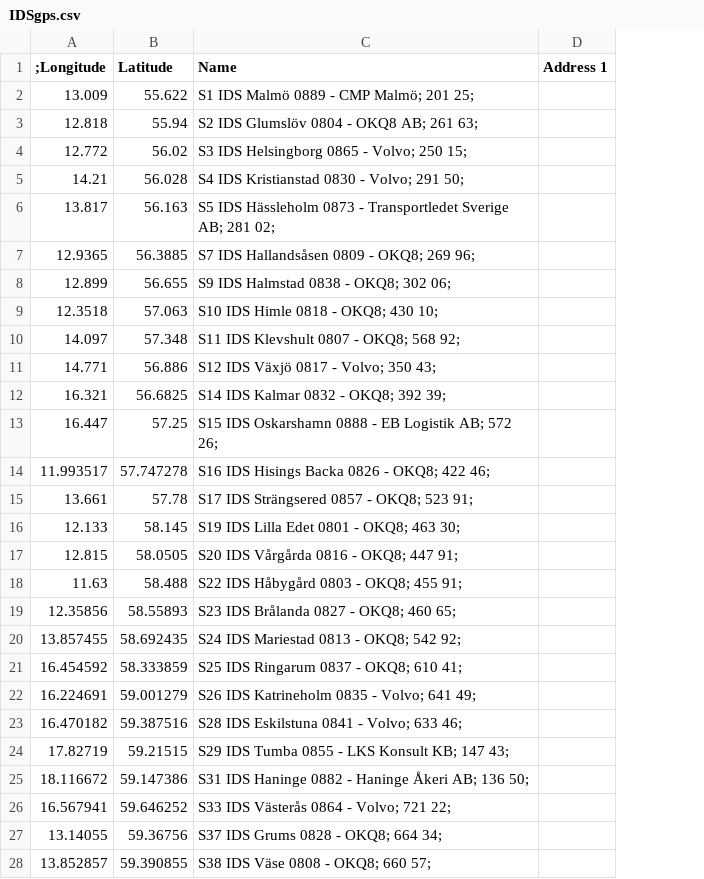
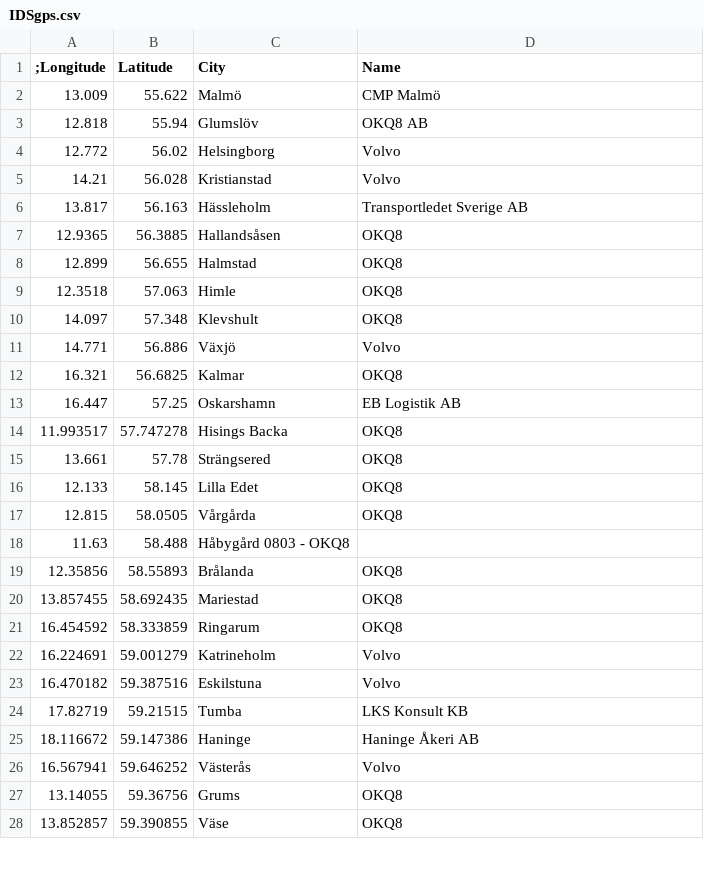
Before and after one commit to FantasticFiasco/course-applikationsutveckling-for-android, a CSV file: Lektion 7/IDSgps.csv, drawn as a sheet; only a part is shown; removed rows and columns are numbered as before the commit, all else as after; the diff covers the shown part only; the diff names each change by its address in the sheet, - before the commit and + after, or states it on an @@ line.

Commit message:
Refactored the file with GPS coordinates.

```diff
--- a/Lektion 7/IDSgps.csv
+++ b/Lektion 7/IDSgps.csv
+column C (City), rows 2-28: Malmö | Glumslöv | Helsingborg | Kristianstad | Hässleholm | Hallandsåsen | Halmstad | Himle | Klevshult | Växjö | Kalmar | Oskarshamn | Hisings Backa | Strängsered | Lilla Edet | Vårgårda | Håbygård 0803 - OKQ8 | Brålanda | Mariestad | Ringarum | Katrineholm | Eskilstuna | Tumba | Haninge | Västerås | Grums | Väse
-column D (Address 1), empty
-D2 (Name): S1 IDS Malmö 0889 - CMP Malmö; 201 25;
+D2 (Name): CMP Malmö
-D3 (Name): S2 IDS Glumslöv 0804 - OKQ8 AB; 261 63;
+D3 (Name): OKQ8 AB
-D4 (Name): S3 IDS Helsingborg 0865 - Volvo; 250 15;
+D4 (Name): Volvo
-D5 (Name): S4 IDS Kristianstad 0830 - Volvo; 291 50;
+D5 (Name): Volvo
-D6 (Name): S5 IDS Hässleholm 0873 - Transportledet Sverige AB; 281 02;
+D6 (Name): Transportledet Sverige AB
-D7 (Name): S7 IDS Hallandsåsen 0809 - OKQ8; 269 96;
+D7 (Name): OKQ8
-D8 (Name): S9 IDS Halmstad 0838 - OKQ8; 302 06;
+D8 (Name): OKQ8
-D9 (Name): S10 IDS Himle 0818 - OKQ8; 430 10;
+D9 (Name): OKQ8
-D10 (Name): S11 IDS Klevshult 0807 - OKQ8; 568 92;
+D10 (Name): OKQ8
-D11 (Name): S12 IDS Växjö 0817 - Volvo; 350 43;
+D11 (Name): Volvo
-D12 (Name): S14 IDS Kalmar 0832 - OKQ8; 392 39;
+D12 (Name): OKQ8
-D13 (Name): S15 IDS Oskarshamn 0888 - EB Logistik AB; 572 26;
+D13 (Name): EB Logistik AB
-D14 (Name): S16 IDS Hisings Backa 0826 - OKQ8; 422 46;
+D14 (Name): OKQ8
-D15 (Name): S17 IDS Strängsered 0857 - OKQ8; 523 91;
+D15 (Name): OKQ8
-D16 (Name): S19 IDS Lilla Edet 0801 - OKQ8; 463 30;
+D16 (Name): OKQ8
-D17 (Name): S20 IDS Vårgårda 0816 - OKQ8; 447 91;
+D17 (Name): OKQ8
-D18 (Name): S22 IDS Håbygård 0803 - OKQ8; 455 91;
+D18 (Name): (empty)
-D19 (Name): S23 IDS Brålanda 0827 - OKQ8; 460 65;
+D19 (Name): OKQ8
-D20 (Name): S24 IDS Mariestad 0813 - OKQ8; 542 92;
+D20 (Name): OKQ8
-D21 (Name): S25 IDS Ringarum 0837 - OKQ8; 610 41;
+D21 (Name): OKQ8
-D22 (Name): S26 IDS Katrineholm 0835 - Volvo; 641 49;
+D22 (Name): Volvo
-D23 (Name): S28 IDS Eskilstuna 0841 - Volvo; 633 46;
+D23 (Name): Volvo
-D24 (Name): S29 IDS Tumba 0855 - LKS Konsult KB; 147 43;
+D24 (Name): LKS Konsult KB
-D25 (Name): S31 IDS Haninge 0882 - Haninge Åkeri AB; 136 50;
+D25 (Name): Haninge Åkeri AB
-D26 (Name): S33 IDS Västerås 0864 - Volvo; 721 22;
+D26 (Name): Volvo
-D27 (Name): S37 IDS Grums 0828 - OKQ8; 664 34;
+D27 (Name): OKQ8
-D28 (Name): S38 IDS Väse 0808 - OKQ8; 660 57;
+D28 (Name): OKQ8
```
Also changed, not shown: 54 edited cells elsewhere in this file.
